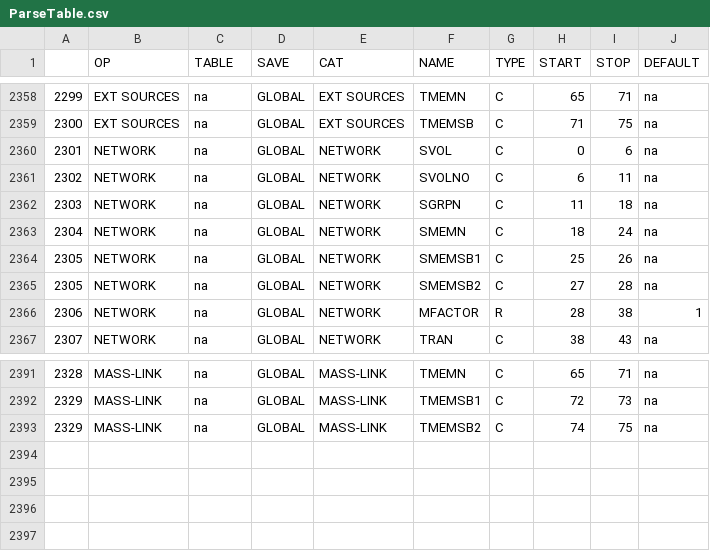
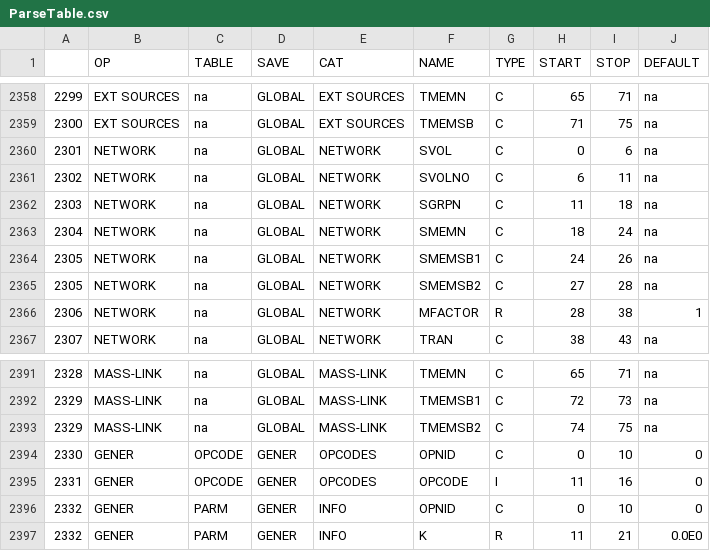
Before and after one commit to respec/HSPsquared, a CSV file: HSP2tools/data/ParseTable.csv, drawn as a sheet; only a part is shown, gaps mark what is left out.

Commit message:
GENER Module  (#41)
* Address bugs in GQUAL and HTRCH

* Updates to original PLANK module

* Classify OXRX + RQUAL updates

* Customize main to handle revised RQUAL

* Cumulative updates for 8/10/21

* Revisions based on testing of OXRX

* Address issue with initial reach outflow rates; implement unit conv. in ADCALC

* GQUAL module - correct handling of metric units case

* GQUAL: address numba issues with OSEDx lists; simplify conversion calcs

* GQUAL - fix conflict / overwrite issue for "SSED4" time series

* HTRCH - restore njit decorator

* Nearly complete implementation of WQ classes and rqual wrapper

* Update main and configuration for revised WQ implementation

* Clean-up in OXRX, PLANK

* GQUAL - adjustments to address merge conflicts w/ Respec's develop branch

* Attempt to address errors generated by RQUAL jitclass implementation

* GQUAL - address conditionals and simplify unit conversions for sed-associated quals

* GENER and COPY support in readUCI

* Move get_timeseries function to utilities

* general clean up

Pep 8 doc string
Raise proper error rather than print/return for error handling

* Read GENER in get_uci

Modify get_uci function to read the GENER block information for HDF5 and store in new variable ddgener

* partial implementation of COPY module

* modify main to use COPY module

Modify config and main execution loop to create instances of Copy class and store in dictionary within the main function.

* Fix Copy type hints

* Fix types in COPY doc strings

* RQUAL - successful numba compilation of all WQ modules

Testing against HSPF still ongoing

* revised doc string for COPY

* partial GENER module implementation

* ReadUCI fix NETWORK SMEMSB1

ParseTable.csv specified only single digit in the NETWORK.SMEMSB1 parameter, but there should be up two digits.

* add leading zeros on GENER UCI dictionary keys

* clean up testing pieces

* function to get timeseries from Gener instances based on links table

* RQUAL / WQ: updates to support WQ mass links and expanded output

* HTRCH: fix issue with (lack of) conversion to metric (tgrnd, tstop, muddep)

* Fix missed merge conflict change

* Remove leftover debugging print

* PLANK: fix bug related to benthic algae

* PLANK: fixed sloughing initialization issue

Co-authored-by: Todd Redder <tredder75@gmail.com>

```diff
--- a/HSP2tools/data/ParseTable.csv
+++ b/HSP2tools/data/ParseTable.csv
@@ -2363,3 +2363,3 @@
 2304,NETWORK,na,GLOBAL,NETWORK,SMEMN,C,18,24,na
-2305,NETWORK,na,GLOBAL,NETWORK,SMEMSB1,C,25,26,na
+2305,NETWORK,na,GLOBAL,NETWORK,SMEMSB1,C,24,26,na
 2305,NETWORK,na,GLOBAL,NETWORK,SMEMSB2,C,27,28,na
@@ -2393 +2393,5 @@
 2329,MASS-LINK,na,GLOBAL,MASS-LINK,TMEMSB2,C,74,75,na
+2330,GENER,OPCODE,GENER,OPCODES,OPNID,C,0,10,0
+2331,GENER,OPCODE,GENER,OPCODES,OPCODE,I,11,16,0
+2332,GENER,PARM,GENER,INFO,OPNID,C,0,10,0
+2332,GENER,PARM,GENER,INFO,K,R,11,21,0.0E0
```
Also changed, not shown: HSP2tools/data/SaveTable.csv, 19 other files.
